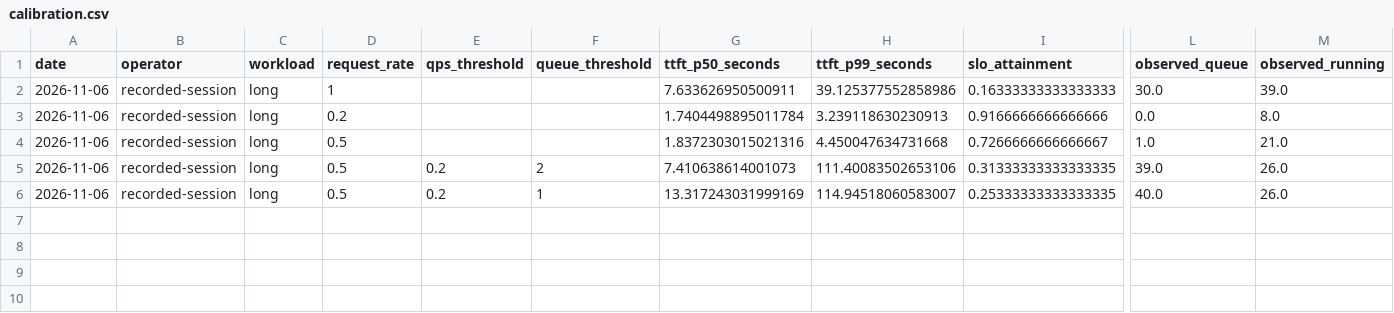
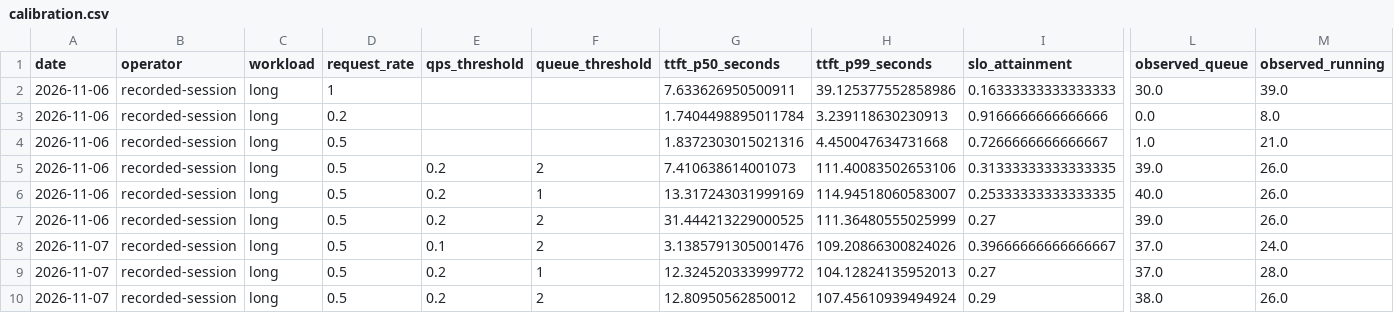
Before and after one commit to GearJP2/CENTRA10, a CSV file: docs/calibration.csv, drawn as a sheet; only a part is shown, gaps mark what is left out; rows hold the shown columns only; the diff names each change by its address in the sheet, - before the commit and + after, or states it on an @@ line.

Commit message:
Freeze B/C revision 2 thresholds from completed bounded calibration

```diff
--- a/docs/calibration.csv
+++ b/docs/calibration.csv
+row 7: 2026-11-06 | recorded-session | long | 0.5 | 0.2 | 2 | 31.444213229000525 | 111.36480555025999 | 0.27 | 39.0 | 26.0
+row 8: 2026-11-07 | recorded-session | long | 0.5 | 0.1 | 2 | 3.1385791305001476 | 109.20866300824026 | 0.39666666666666667 | 37.0 | 24.0
+row 9: 2026-11-07 | recorded-session | long | 0.5 | 0.2 | 1 | 12.324520333999772 | 104.12824135952013 | 0.27 | 37.0 | 28.0
+row 10: 2026-11-07 | recorded-session | long | 0.5 | 0.2 | 2 | 12.80950562850012 | 107.45610939494924 | 0.29 | 38.0 | 26.0
```
Also changed, not shown: 3 other files.
